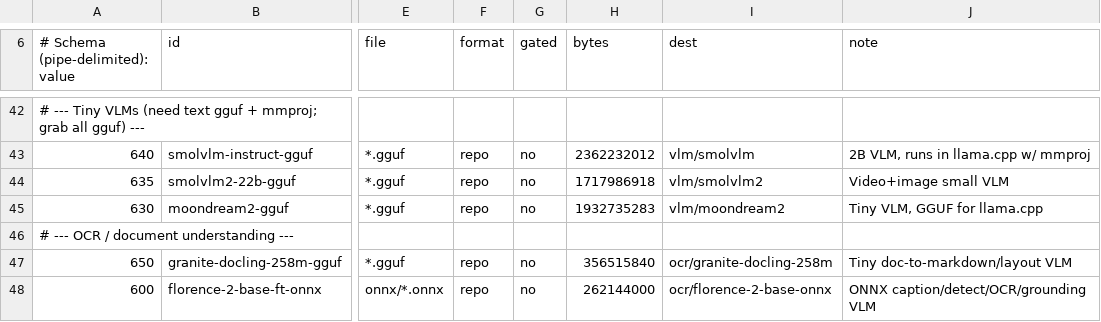
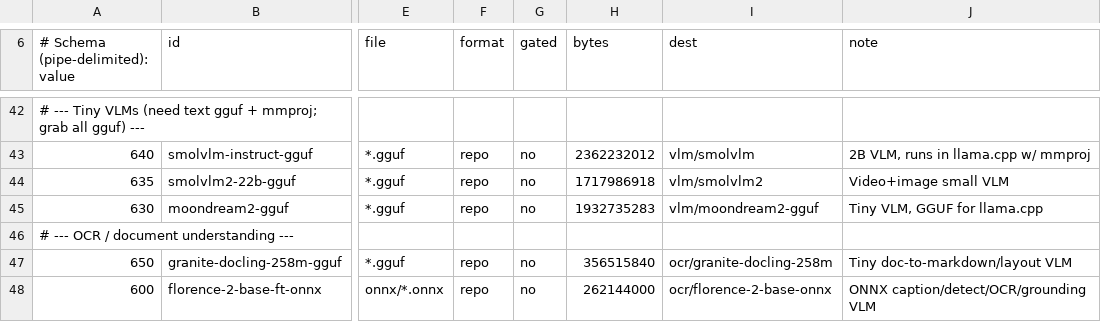
Before and after one commit to mvalancy/val-ark, a TSV file: data/models-extra.tsv, drawn as a sheet; only a part is shown, gaps mark what is left out; the diff names each change by its address in the sheet, - before the commit and + after, or states it on an @@ line.

```diff
--- a/data/models-extra.tsv
+++ b/data/models-extra.tsv
-I45 (dest): vlm/moondream2
+I45 (dest): vlm/moondream2-gguf
```
Also changed, not shown: 3 other files.
